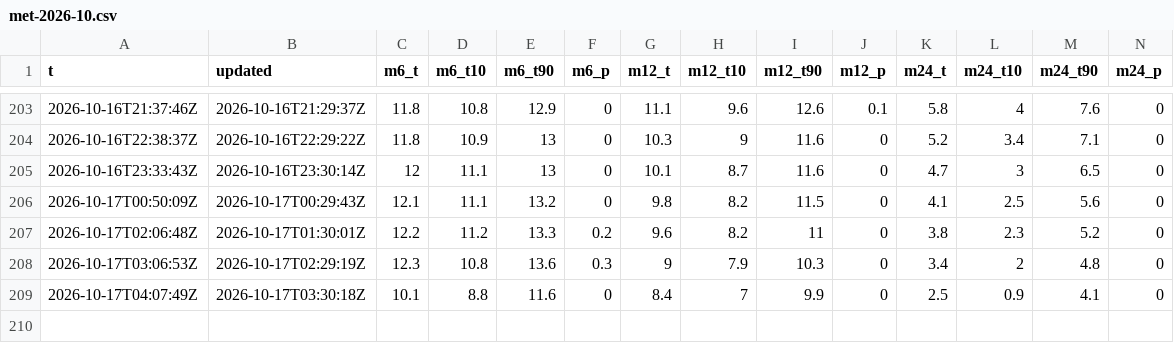
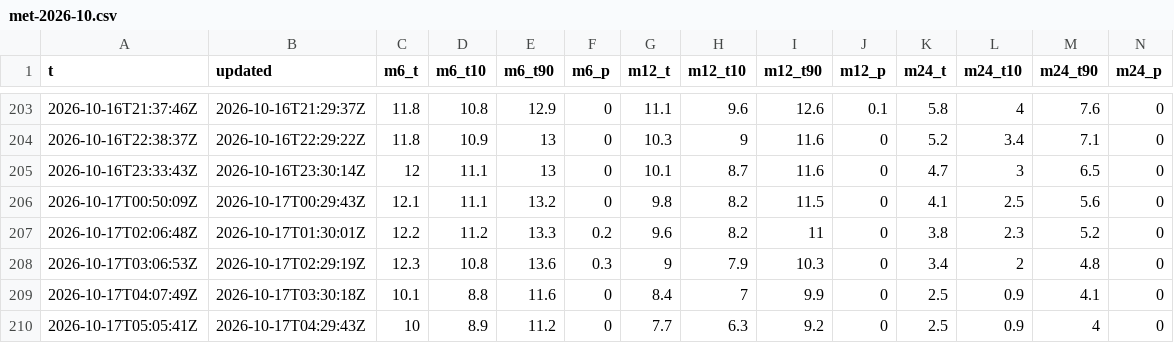
Before and after one commit to Sambbor/Vantaakeli, a CSV file: data/met-2026-10.csv, drawn as a sheet; only a part is shown, gaps mark what is left out.

```diff
--- a/data/met-2026-10.csv
+++ b/data/met-2026-10.csv
@@ -209 +209,2 @@ t,updated,m6_t,m6_t10,m6_t90,m6_p,m12_t,m12_t10,m12_t90,m12_p,m24_t,m24_t10,m24_
 2026-10-17T04:07:49Z,2026-10-17T03:30:18Z,10.1,8.8,11.6,0,8.4,7,9.9,0,2.5,0.9,4.1,0
+2026-10-17T05:05:41Z,2026-10-17T04:29:43Z,10,8.9,11.2,0,7.7,6.3,9.2,0,2.5,0.9,4,0
```
Also changed, not shown: data/models-2026-10.csv, 10 other files.
